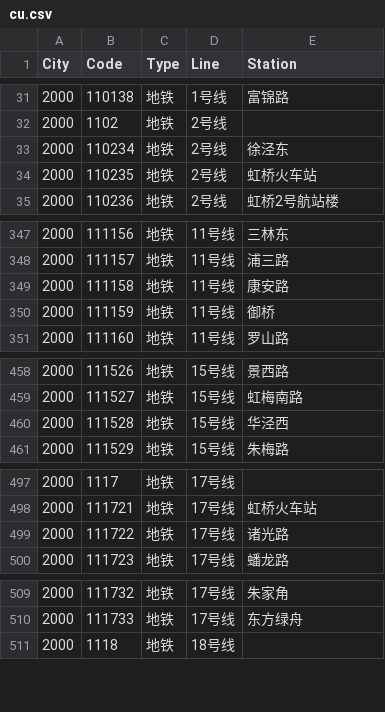
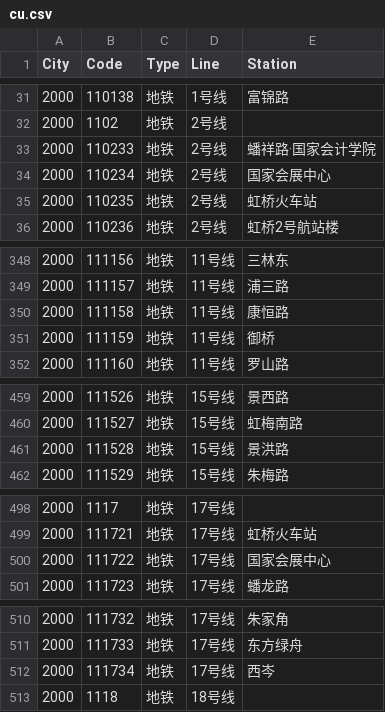
Before and after one commit to HaoTian22/tripreader-data, a CSV file: Shanghai/cu.csv, drawn as a sheet; only a part is shown, gaps mark what is left out.

```diff
--- a/Shanghai/cu.csv
+++ b/Shanghai/cu.csv
@@ -32,3 +32,4 @@ City,Code,Type,Line,Station
 2000,1102,地铁,2号线,
-2000,110234,地铁,2号线,徐泾东
+2000,110233,地铁,2号线,蟠祥路·国家会计学院
+2000,110234,地铁,2号线,国家会展中心
 2000,110235,地铁,2号线,虹桥火车站
@@ -348,3 +349,3 @@ City,Code,Type,Line,Station
 2000,111157,地铁,11号线,浦三路
-2000,111158,地铁,11号线,康安路
+2000,111158,地铁,11号线,康恒路
 2000,111159,地铁,11号线,御桥
@@ -459,3 +460,3 @@ City,Code,Type,Line,Station
 2000,111527,地铁,15号线,虹梅南路
-2000,111528,地铁,15号线,华泾西
+2000,111528,地铁,15号线,景洪路
 2000,111529,地铁,15号线,朱梅路
@@ -498,3 +499,3 @@ City,Code,Type,Line,Station
 2000,111721,地铁,17号线,虹桥火车站
-2000,111722,地铁,17号线,诸光路
+2000,111722,地铁,17号线,国家会展中心
 2000,111723,地铁,17号线,蟠龙路
@@ -510,2 +511,3 @@ City,Code,Type,Line,Station
 2000,111733,地铁,17号线,东方绿舟
+2000,111734,地铁,17号线,西岑
 2000,1118,地铁,18号线,
```
Also changed, not shown: Beijing/metro-tu.csv, Shaanxi/Xi'an/metro-tu.csv, 6 other files.
